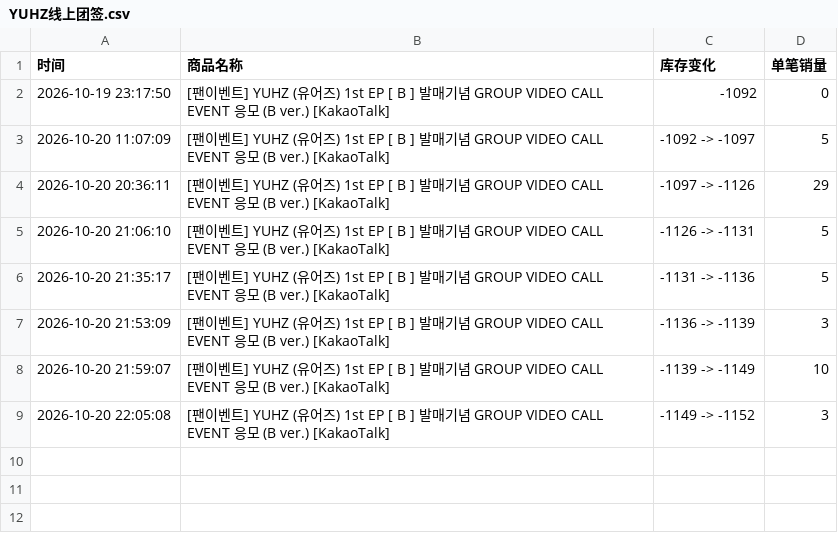
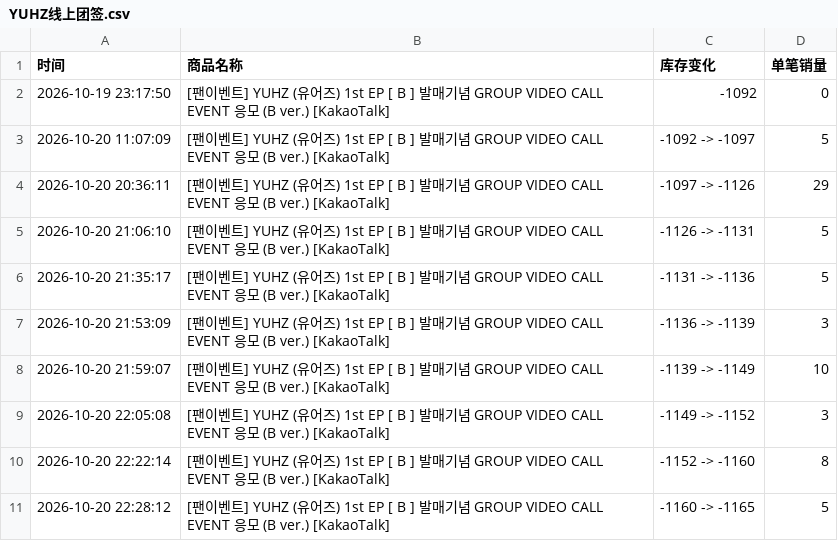
Before and after one commit to Juineii/yuhz_br1020, a CSV file: YUHZ线上团签.csv, drawn as a sheet.

```diff
--- a/YUHZ线上团签.csv
+++ b/YUHZ线上团签.csv
@@ -9 +9,3 @@
 2026-10-20 22:05:08,[팬이벤트] YUHZ (유어즈) 1st EP [ B ] 발매기념 GROUP VIDEO CALL EVENT 응모 (B ver.) [KakaoTalk],-1149 -> -1152,3
+2026-10-20 22:22:14,[팬이벤트] YUHZ (유어즈) 1st EP [ B ] 발매기념 GROUP VIDEO CALL EVENT 응모 (B ver.) [KakaoTalk],-1152 -> -1160,8
+2026-10-20 22:28:12,[팬이벤트] YUHZ (유어즈) 1st EP [ B ] 발매기념 GROUP VIDEO CALL EVENT 응모 (B ver.) [KakaoTalk],-1160 -> -1165,5
```
Also changed, not shown: YUHZ线下团签.csv.
